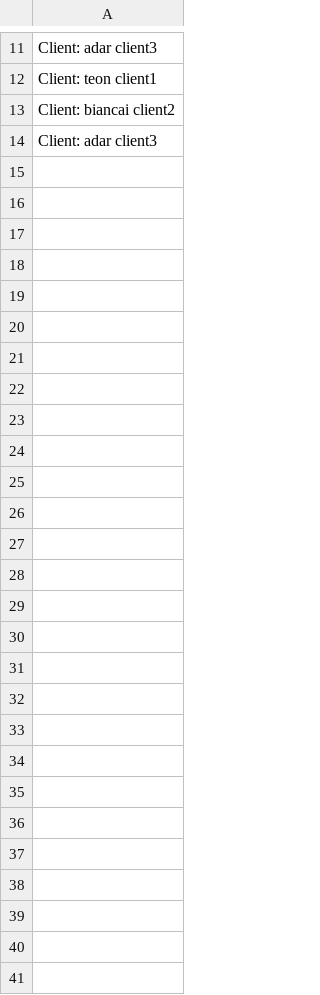
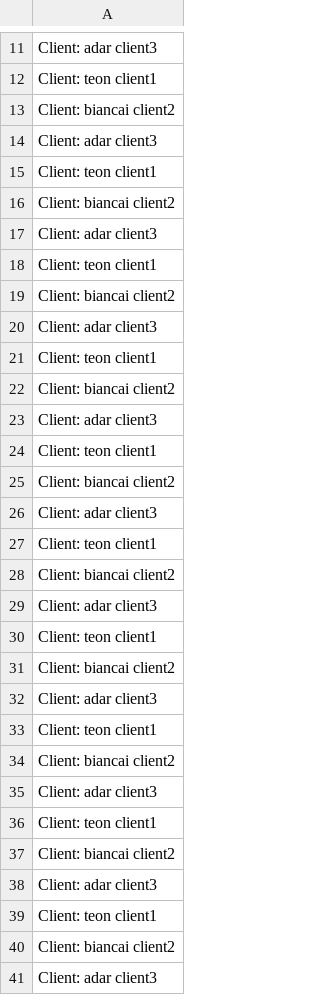
Before and after one commit to teodoranemtanu/Proiect-PAO, a CSV file: src/readwrite/resources/clientWrite.csv, drawn as a sheet; only a part is shown, gaps mark what is left out.

```diff
--- a/src/readwrite/resources/clientWrite.csv
+++ b/src/readwrite/resources/clientWrite.csv
@@ -14 +14,28 @@
 "Client: adar client3"
+"Client: teon client1"
+"Client: biancai client2"
+"Client: adar client3"
+"Client: teon client1"
+"Client: biancai client2"
+"Client: adar client3"
+"Client: teon client1"
+"Client: biancai client2"
+"Client: adar client3"
+"Client: teon client1"
+"Client: biancai client2"
+"Client: adar client3"
+"Client: teon client1"
+"Client: biancai client2"
+"Client: adar client3"
+"Client: teon client1"
+"Client: biancai client2"
+"Client: adar client3"
+"Client: teon client1"
+"Client: biancai client2"
+"Client: adar client3"
+"Client: teon client1"
+"Client: biancai client2"
+"Client: adar client3"
+"Client: teon client1"
+"Client: biancai client2"
+"Client: adar client3"
```
Also changed, not shown: 14 other files.
